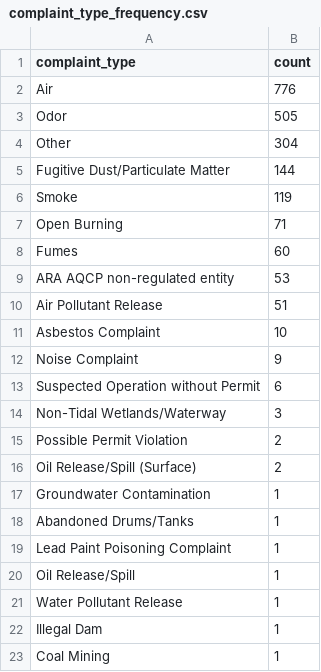
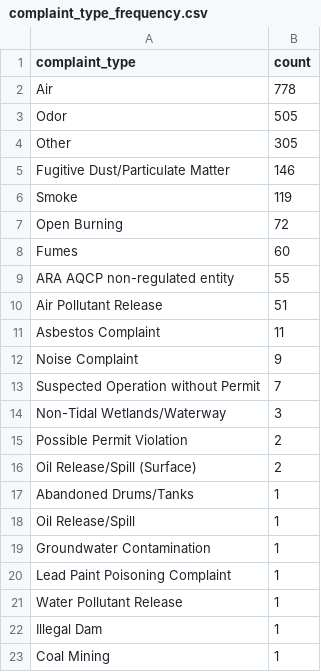
Before and after one commit to david-a-weisz/live-nicar-pipeline, a CSV file: exported_data/complaint_type_frequency.csv, drawn as a sheet; only a part is shown.

```diff
--- a/exported_data/complaint_type_frequency.csv
+++ b/exported_data/complaint_type_frequency.csv
@@ -1,14 +1,14 @@
 complaint_type,count
-Air,776
+Air,778
 Odor,505
-Other,304
-Fugitive Dust/Particulate Matter,144
+Other,305
+Fugitive Dust/Particulate Matter,146
 Smoke,119
-Open Burning,71
+Open Burning,72
 Fumes,60
-ARA AQCP non-regulated entity,53
+ARA AQCP non-regulated entity,55
 Air Pollutant Release,51
-Asbestos Complaint,10
+Asbestos Complaint,11
 Noise Complaint,9
-Suspected Operation without Permit,6
+Suspected Operation without Permit,7
 Non-Tidal Wetlands/Waterway,3
@@ -16,6 +16,6 @@ Possible Permit Violation,2
 Oil Release/Spill (Surface),2
+Abandoned Drums/Tanks,1
+Oil Release/Spill,1
 Groundwater Contamination,1
-Abandoned Drums/Tanks,1
 Lead Paint Poisoning Complaint,1
-Oil Release/Spill,1
 Water Pollutant Release,1
```
Also changed, not shown: exported_data/all_complaints.csv, exported_data/county_frequency.csv, 1 other file.
